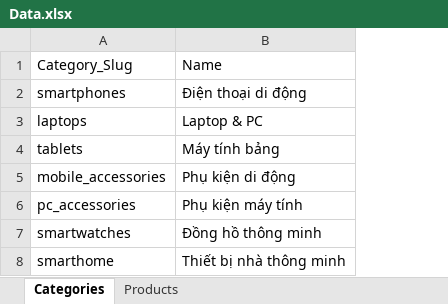
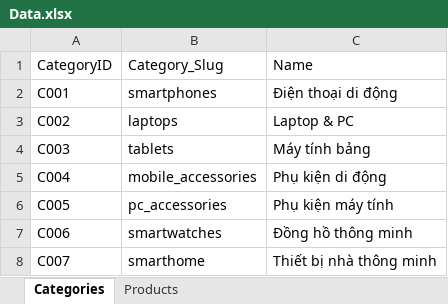
Before and after one commit to TungDT23/Product-service, an Excel workbook: Data.xlsx, sheet Categories, drawn as a sheet; values as stored, in another font and other column widths than the file's, no borders; the diff names each change by its address in the sheet, - before the commit and + after, or states it on an @@ line.

Commit message:
Fix: Update category model to match with database

```diff
--- a/Data.xlsx (sheet Categories)
+++ b/Data.xlsx (sheet Categories)
+column A, rows 1-8: CategoryID | C001 | C002 | C003 | C004 | C005 | C006 | C007
```
Also changed, not shown: sheet Products, 4 other files.
